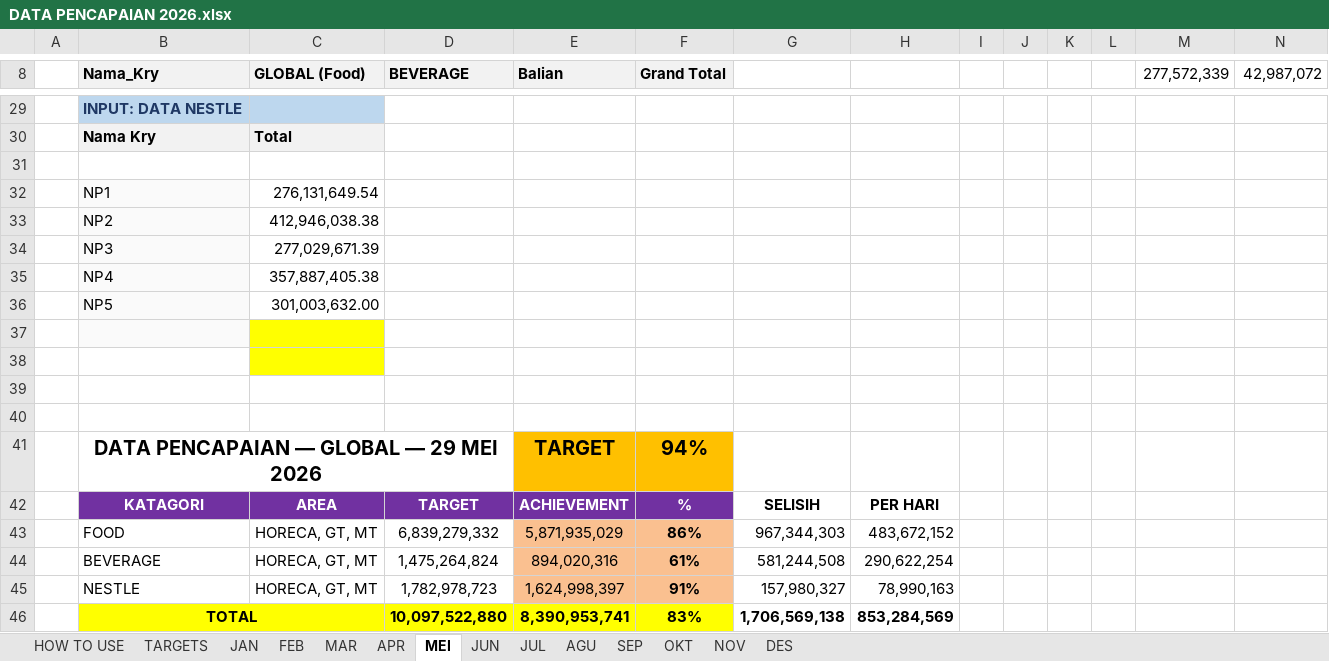
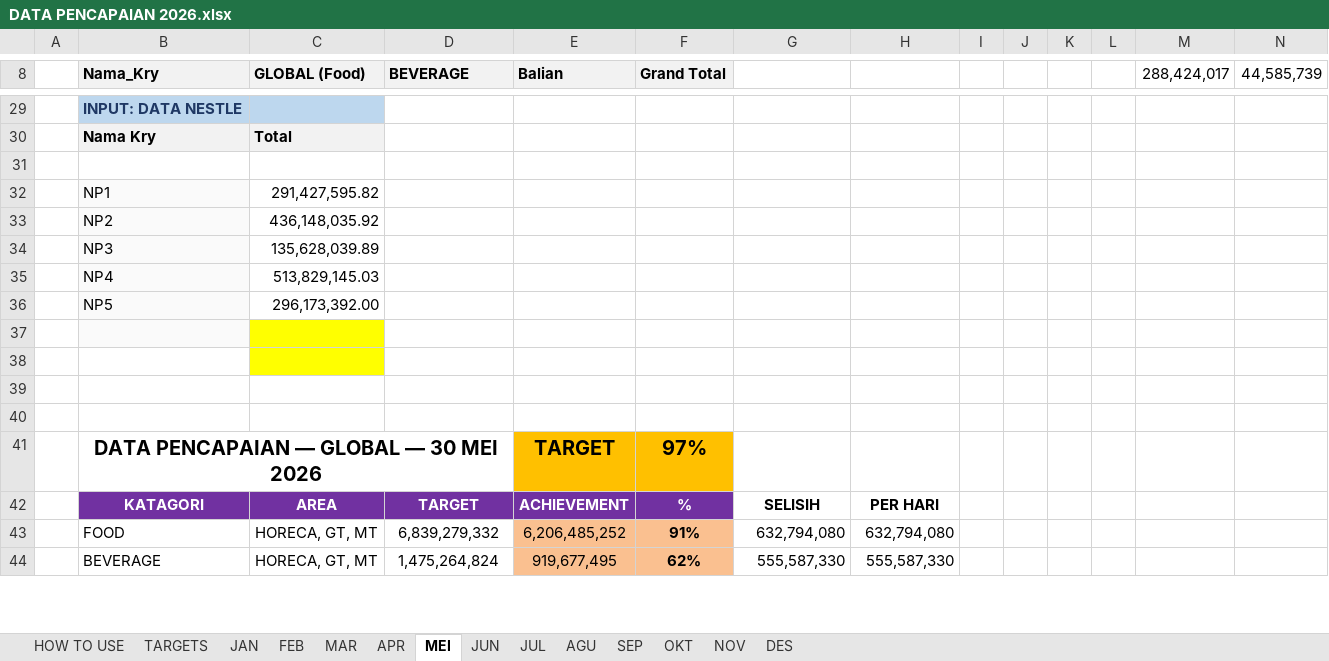
Before and after one commit to RandyT25/MKU-MKS-Area-Dashboard, an Excel workbook: uploads/DATA PENCAPAIAN 2026.xlsx, sheet MEI, drawn as a sheet; only a part is shown, gaps mark what is left out; values as stored, in another font and other column widths than the file's, no borders; conditional formats not drawn; removed rows and columns are numbered as before the commit, all else as after; the diff covers the shown part only; the diff names each change by its address in the sheet, - before the commit and + after, or states it on an @@ line.

Commit message:
Add files via upload

```diff
--- a/uploads/DATA PENCAPAIAN 2026.xlsx (sheet MEI)
+++ b/uploads/DATA PENCAPAIAN 2026.xlsx (sheet MEI)
-M8: 277,572,339
+M8: 288,424,017
-N8: 42,987,072
+N8: 44,585,739
-C32 (GLOBAL (Food)): 276,131,649.54
+C32 (GLOBAL (Food)): 291,427,595.82
-C33 (GLOBAL (Food)): 412,946,038.38
+C33 (GLOBAL (Food)): 436,148,035.92
-C34 (GLOBAL (Food)): 277,029,671.39
+C34 (GLOBAL (Food)): 135,628,039.89
-C35 (GLOBAL (Food)): 357,887,405.38
+C35 (GLOBAL (Food)): 513,829,145.03
-C36 (GLOBAL (Food)): 301,003,632.00
+C36 (GLOBAL (Food)): 296,173,392.00
-B41 (Nama_Kry): DATA PENCAPAIAN — GLOBAL — 29 MEI 2026
+B41 (Nama_Kry): DATA PENCAPAIAN — GLOBAL — 30 MEI 2026
-F41 (Grand Total): 94%
+F41 (Grand Total): 97%
-row 43:  | FOOD | HORECA, GT, MT | 6,839,279,332 | 5,871,935,029 | 86% | 967,344,303 | 483,672,152
-row 44:  | BEVERAGE | HORECA, GT, MT | 1,475,264,824 | 894,020,316 | 61% | 581,244,508 | 290,622,254
-row 45:  | NESTLE | HORECA, GT, MT | 1,782,978,723 | 1,624,998,397 | 91% | 157,980,327 | 78,990,163
-row 46:  | TOTAL |  | 10,097,522,880 | 8,390,953,741 | 83% | 1,706,569,138 | 853,284,569
+row 43:  | FOOD | HORECA, GT, MT | 6,839,279,332 | 6,206,485,252 | 91% | 632,794,080 | 632,794,080
+row 44:  | BEVERAGE | HORECA, GT, MT | 1,475,264,824 | 919,677,495 | 62% | 555,587,330 | 555,587,330
```
Also changed, not shown: 34 added rows, 32 removed rows and 36 edited cells elsewhere in this sheet, 6 other files.
